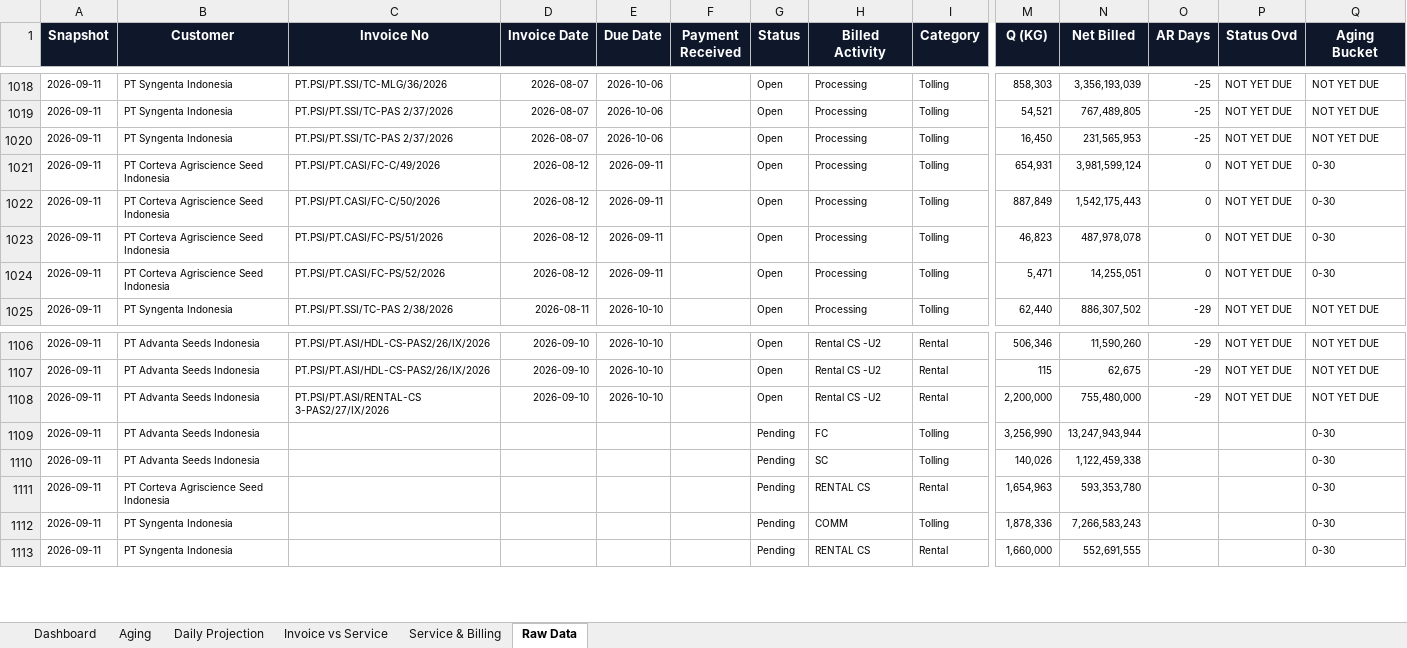
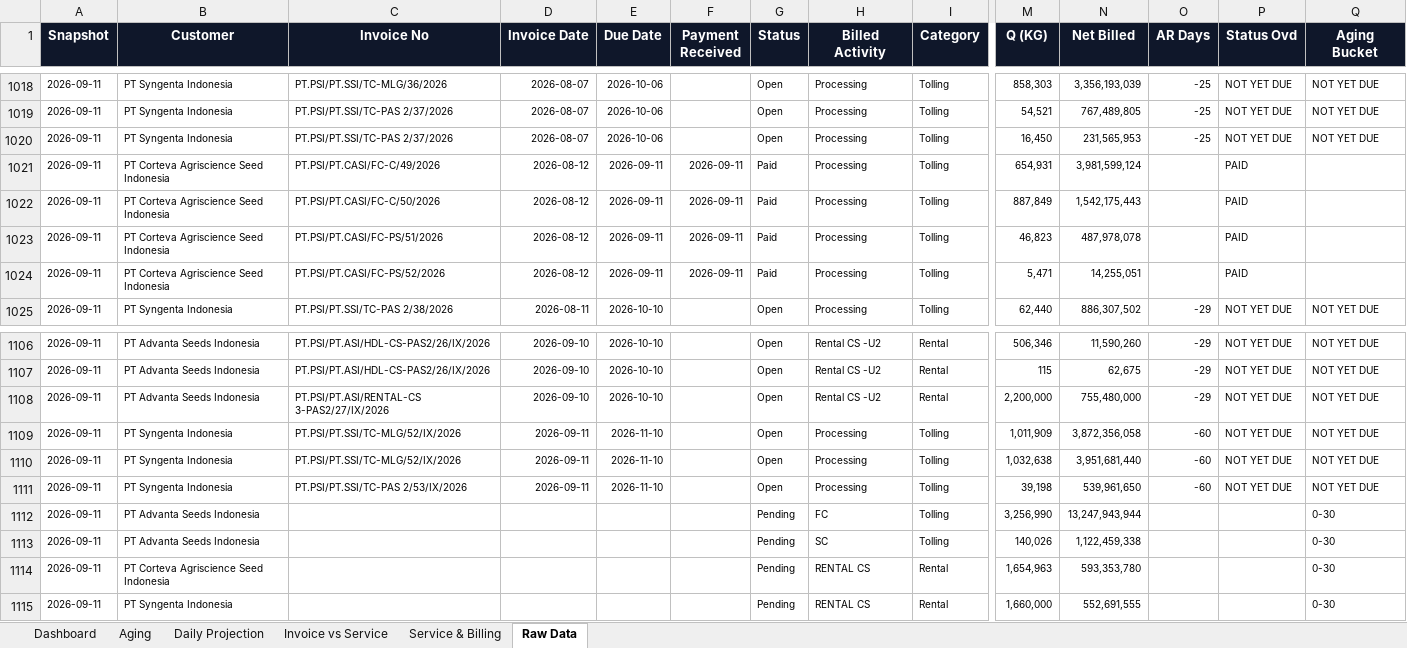
Before and after one commit to finmanagerindonesia-dev/psi-ar-dashboard, an Excel workbook: AR Movement Report.xlsx, sheet Raw Data, drawn as a sheet; only a part is shown, gaps mark what is left out; values as stored, in another font and other column widths than the file's, no borders; removed rows and columns are numbered as before the commit, all else as after; rows hold the shown columns only; the diff names each change by its address in the sheet, - before the commit and + after, or states it on an @@ line.

```diff
--- a/AR Movement Report.xlsx (sheet Raw Data)
+++ b/AR Movement Report.xlsx (sheet Raw Data)
-F1021:F1024 (Payment Received): (empty)
+F1021:F1024 (Payment Received): 2026-09-11
-G1021:G1024 (Status): Open
+G1021:G1024 (Status): Paid
-O1021:O1024 (AR Days): 0
+O1021:O1024 (AR Days): (empty)
-P1021:P1024 (Status Ovd): NOT YET DUE
+P1021:P1024 (Status Ovd): PAID
-Q1021:Q1024 (Aging Bucket): 0-30
+Q1021:Q1024 (Aging Bucket): (empty)
+row 1109: 2026-09-11 | PT Syngenta Indonesia | PT.PSI/PT.SSI/TC-MLG/52/IX/2026 | 2026-09-11 | 2026-11-10 |  | Open | Processing | Tolling | 1,011,909 | 3,872,356,058 | -60 | NOT YET DUE | NOT YET DUE
+row 1110: 2026-09-11 | PT Syngenta Indonesia | PT.PSI/PT.SSI/TC-MLG/52/IX/2026 | 2026-09-11 | 2026-11-10 |  | Open | Processing | Tolling | 1,032,638 | 3,951,681,440 | -60 | NOT YET DUE | NOT YET DUE
+row 1111: 2026-09-11 | PT Syngenta Indonesia | PT.PSI/PT.SSI/TC-PAS 2/53/IX/2026 | 2026-09-11 | 2026-11-10 |  | Open | Processing | Tolling | 39,198 | 539,961,650 | -60 | NOT YET DUE | NOT YET DUE
-row 1112: 2026-09-11 | PT Syngenta Indonesia |  |  |  |  | Pending | COMM | Tolling | 1,878,336 | 7,266,583,243 |  |  | 0-30
```
Also changed, not shown: sheet Dashboard, sheet Daily Projection, sheet Service & Billing, sheet Invoice vs Service, sheet Aging.
